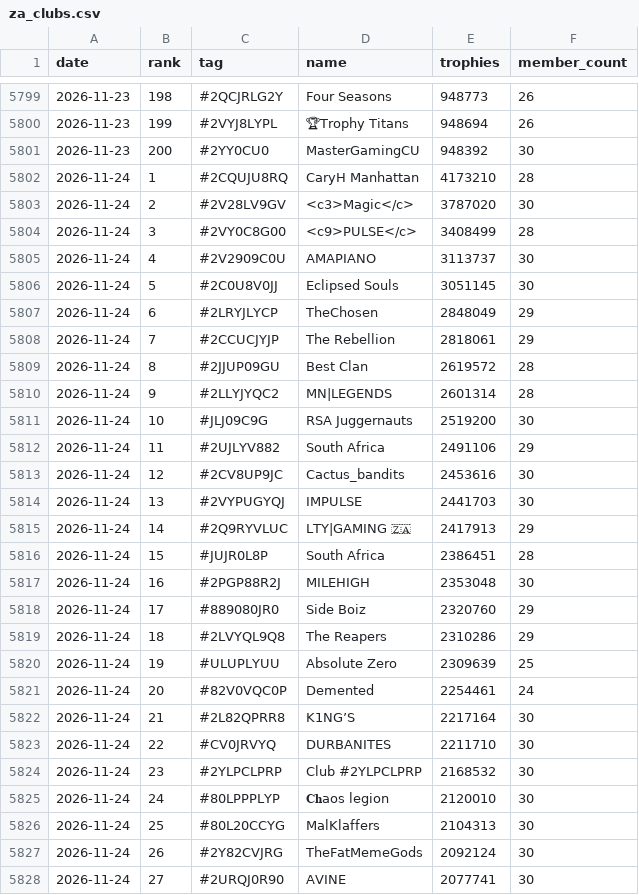
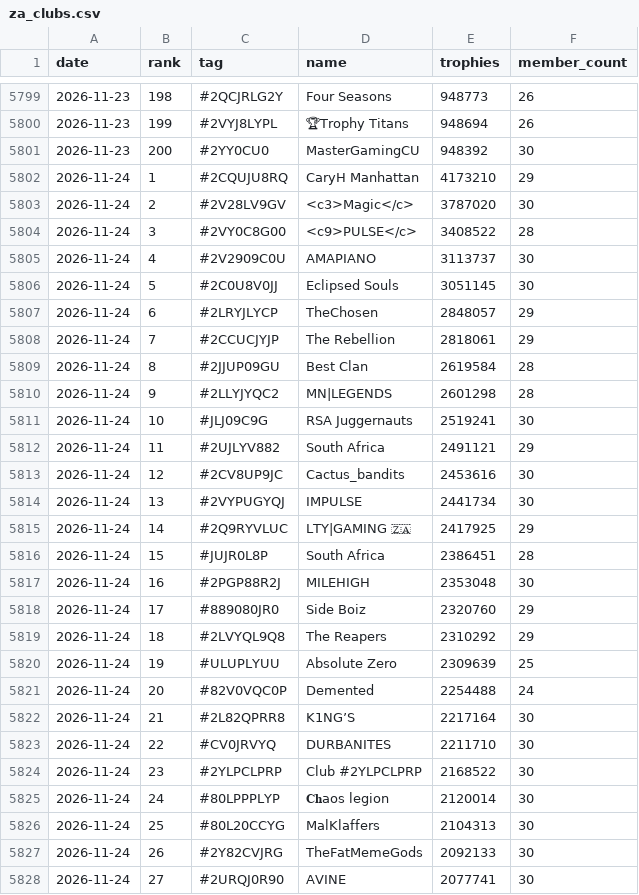
Before and after one commit to LTY-Gaming/Leaderboard, a CSV file: za_clubs.csv, drawn as a sheet; only a part is shown, gaps mark what is left out; the diff covers the shown part only.

```diff
--- a/za_clubs.csv
+++ b/za_clubs.csv
@@ -5801,16 +5801,16 @@ date,rank,tag,name,trophies,member_count
 2026-11-23,200,#2YY0CU0,MasterGamingCU,948392,30
-2026-11-24,1,#2CQUJU8RQ,CaryH Manhattan,4173210,28
+2026-11-24,1,#2CQUJU8RQ,CaryH Manhattan,4173210,29
 2026-11-24,2,#2V28LV9GV,<c3>Magic</c>,3787020,30
-2026-11-24,3,#2VY0C8G00,<c9>PULSE</c>,3408499,28
+2026-11-24,3,#2VY0C8G00,<c9>PULSE</c>,3408522,28
 2026-11-24,4,#2V2909C0U,AMAPIANO,3113737,30
 2026-11-24,5,#2C0U8V0JJ,Eclipsed Souls,3051145,30
-2026-11-24,6,#2LRYJLYCP,TheChosen,2848049,29
+2026-11-24,6,#2LRYJLYCP,TheChosen,2848057,29
 2026-11-24,7,#2CCUCJYJP,The Rebellion,2818061,29
-2026-11-24,8,#2JJUP09GU,Best Clan,2619572,28
-2026-11-24,9,#2LLYJYQC2,MN|LEGENDS,2601314,28
-2026-11-24,10,#JLJ09C9G,RSA Juggernauts,2519200,30
-2026-11-24,11,#2UJLYV882,South Africa,2491106,29
+2026-11-24,8,#2JJUP09GU,Best Clan,2619584,28
+2026-11-24,9,#2LLYJYQC2,MN|LEGENDS,2601298,28
+2026-11-24,10,#JLJ09C9G,RSA Juggernauts,2519241,30
+2026-11-24,11,#2UJLYV882,South Africa,2491121,29
 2026-11-24,12,#2CV8UP9JC,Cactus_bandits,2453616,30
-2026-11-24,13,#2VYPUGYQJ,IMPULSE,2441703,30
-2026-11-24,14,#2Q9RYVLUC,LTY|GAMING 🇿🇦,2417913,29
+2026-11-24,13,#2VYPUGYQJ,IMPULSE,2441734,30
+2026-11-24,14,#2Q9RYVLUC,LTY|GAMING 🇿🇦,2417925,29
 2026-11-24,15,#JUJR0L8P,South Africa,2386451,28
@@ -5818,11 +5818,11 @@ date,rank,tag,name,trophies,member_count
 2026-11-24,17,#889080JR0,Side Boiz,2320760,29
-2026-11-24,18,#2LVYQL9Q8,The Reapers,2310286,29
+2026-11-24,18,#2LVYQL9Q8,The Reapers,2310292,29
 2026-11-24,19,#ULUPLYUU,Absolute Zero,2309639,25
-2026-11-24,20,#82V0VQC0P,Demented,2254461,24
+2026-11-24,20,#82V0VQC0P,Demented,2254488,24
 2026-11-24,21,#2L82QPRR8,K1NG’S,2217164,30
 2026-11-24,22,#CV0JRVYQ,DURBANITES,2211710,30
-2026-11-24,23,#2YLPCLPRP,Club #2YLPCLPRP,2168532,30
-2026-11-24,24,#80LPPPLYP,𝐂𝐡aos legion,2120010,30
+2026-11-24,23,#2YLPCLPRP,Club #2YLPCLPRP,2168522,30
+2026-11-24,24,#80LPPPLYP,𝐂𝐡aos legion,2120014,30
 2026-11-24,25,#80L20CCYG,MalKlaffers,2104313,30
-2026-11-24,26,#2Y82CVJRG,TheFatMemeGods,2092124,30
+2026-11-24,26,#2Y82CVJRG,TheFatMemeGods,2092133,30
 2026-11-24,27,#2URQJ0R90,AVINE,2077741,30
```
Also changed, not shown: 101 edited cells elsewhere in this file, club_daily.csv, club_members.csv.
